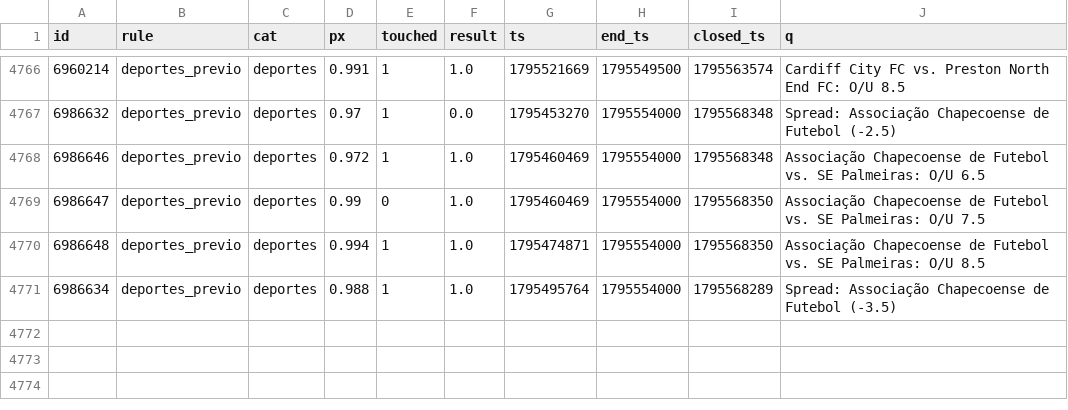
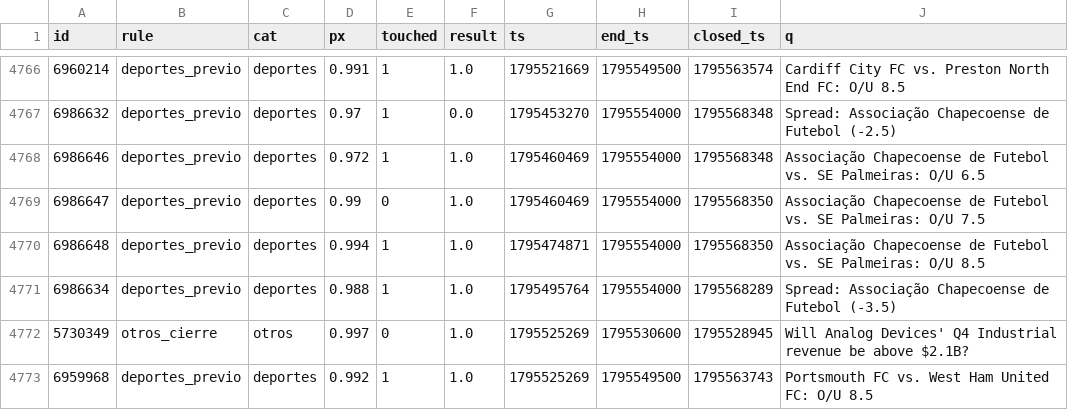
Before and after one commit to changelcerdajr-svg/changelpina, a CSV file: sweeper/data/paper/shadow_closed.csv, drawn as a sheet; only a part is shown, gaps mark what is left out.

```diff
--- a/sweeper/data/paper/shadow_closed.csv
+++ b/sweeper/data/paper/shadow_closed.csv
@@ -4771 +4771,3 @@ id,rule,cat,px,touched,result,ts,end_ts,closed_ts,q
 6986634,deportes_previo,deportes,0.988,1,1.0,1795495764,1795554000,1795568289,Spread: Associação Chapecoense de Futebol (-3.5)
+5730349,otros_cierre,otros,0.997,0,1.0,1795525269,1795530600,1795528945,Will Analog Devices' Q4 Industrial revenue be above $2.1B?
+6959968,deportes_previo,deportes,0.992,1,1.0,1795525269,1795549500,1795563743,Portsmouth FC vs. West Ham United FC: O/U 8.5
```
Also changed, not shown: 8 other files.
